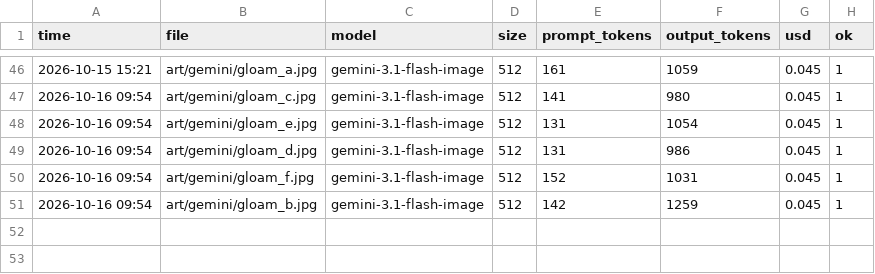
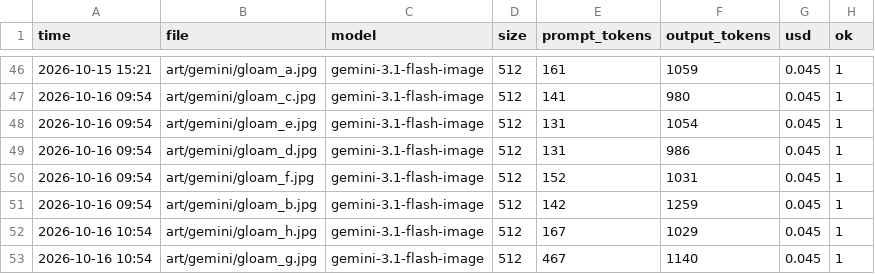
Before and after one commit to joshbartlettband-web/Double-Rainbow, a CSV file: art/gemini/cost_log.csv, drawn as a sheet; only a part is shown, gaps mark what is left out.

```diff
--- a/art/gemini/cost_log.csv
+++ b/art/gemini/cost_log.csv
@@ -51 +51,3 @@ time,file,model,size,prompt_tokens,output_tokens,usd,ok
 2026-10-16 09:54,art/gemini/gloam_b.jpg,gemini-3.1-flash-image,512,142,1259,0.045,1
+2026-10-16 10:54,art/gemini/gloam_h.jpg,gemini-3.1-flash-image,512,167,1029,0.045,1
+2026-10-16 10:54,art/gemini/gloam_g.jpg,gemini-3.1-flash-image,512,467,1140,0.045,1
```
Also changed, not shown: 14 other files.
